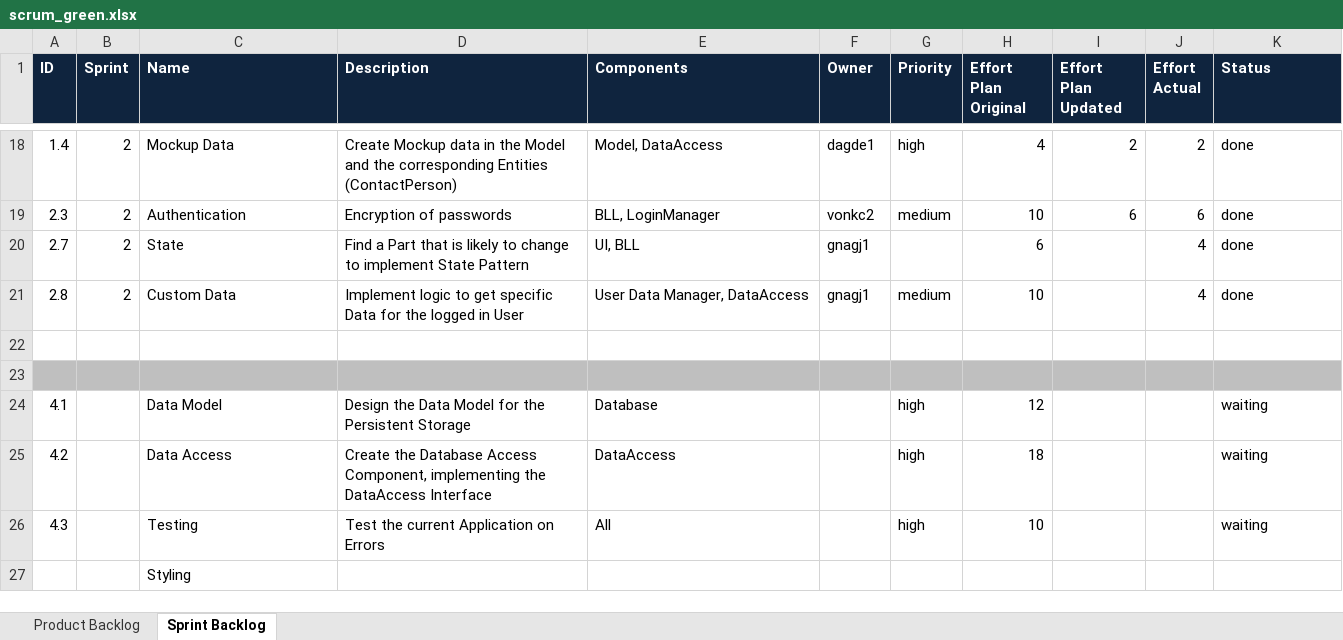
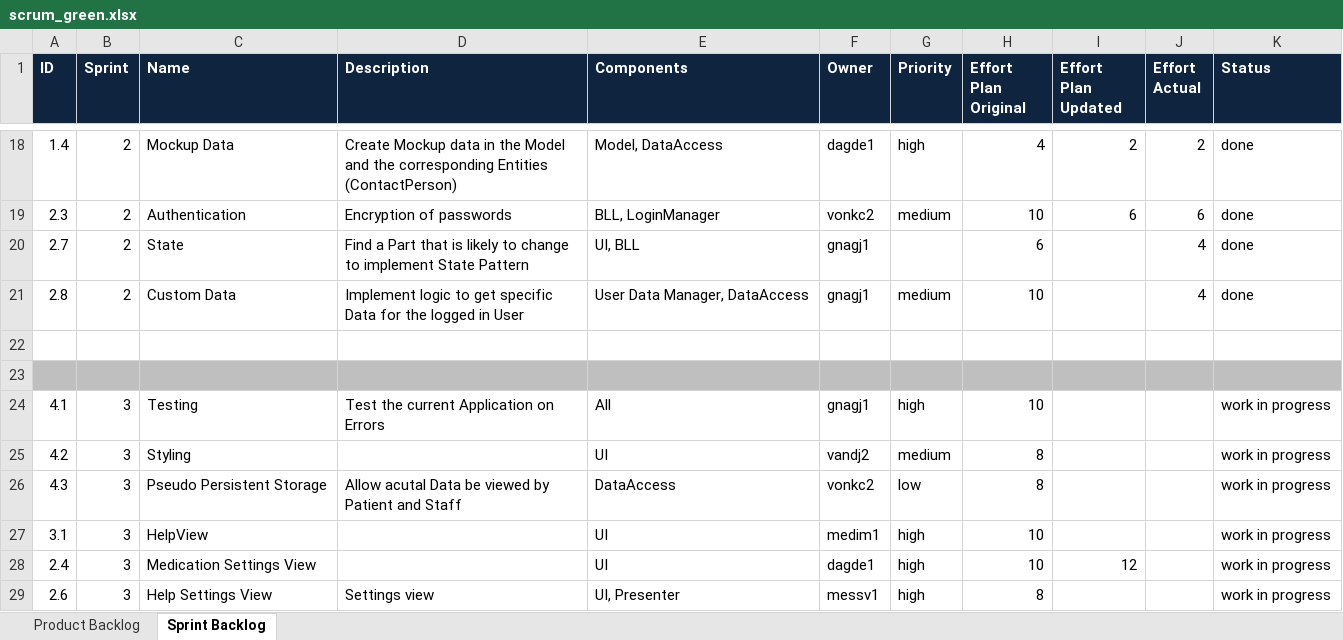
Before and after one commit to sirlordrouter/ch.bfh.btx8081.w2013.green, an Excel workbook: doc/scrum_green.xlsx, sheet Sprint Backlog, drawn as a sheet; only a part is shown, gaps mark what is left out; values as stored, in another font and other column widths than the file's, no borders; removed rows and columns are numbered as before the commit, all else as after; the diff names each change by its address in the sheet, - before the commit and + after, or states it on an @@ line.

Commit message:
updated scrum, and contact has now a to string method

```diff
--- a/doc/scrum_green.xlsx (sheet Sprint Backlog)
+++ b/doc/scrum_green.xlsx (sheet Sprint Backlog)
-row 24: 4.1 |  | Data Model | Design the Data Model for the Persistent Storage | Database |  | high | 12 |  |  | waiting
-row 25: 4.2 |  | Data Access | Create the Database Access Component, implementing the DataAccess Interface | DataAccess |  | high | 18 |  |  | waiting
-A24 (ID): 4.3
+A24 (ID): 4.1
-B24 (Sprint): (empty)
+B24 (Sprint): 3
-F24 (Owner): (empty)
+F24 (Owner): gnagj1
-K24 (Status): waiting
+K24 (Status): work in progress
-row 27:  |  | Styling
+row 25: 4.2 | 3 | Styling |  | UI | vandj2 | medium | 8 |  |  | work in progress
+row 26: 4.3 | 3 | Pseudo Persistent Storage | Allow acutal Data be viewed by Patient and Staff | DataAccess | vonkc2 | low | 8 |  |  | work in progress
+row 27: 3.1 | 3 | HelpView |  | UI | medim1 | high | 10 |  |  | work in progress
+row 28: 2.4 | 3 | Medication Settings View |  | UI | dagde1 | high | 10 | 12 |  | work in progress
+row 29: 2.6 | 3 | Help Settings View | Settings view | UI, Presenter | messv1 | high | 8 |  |  | work in progress
```
Also changed, not shown: 3 other files.
